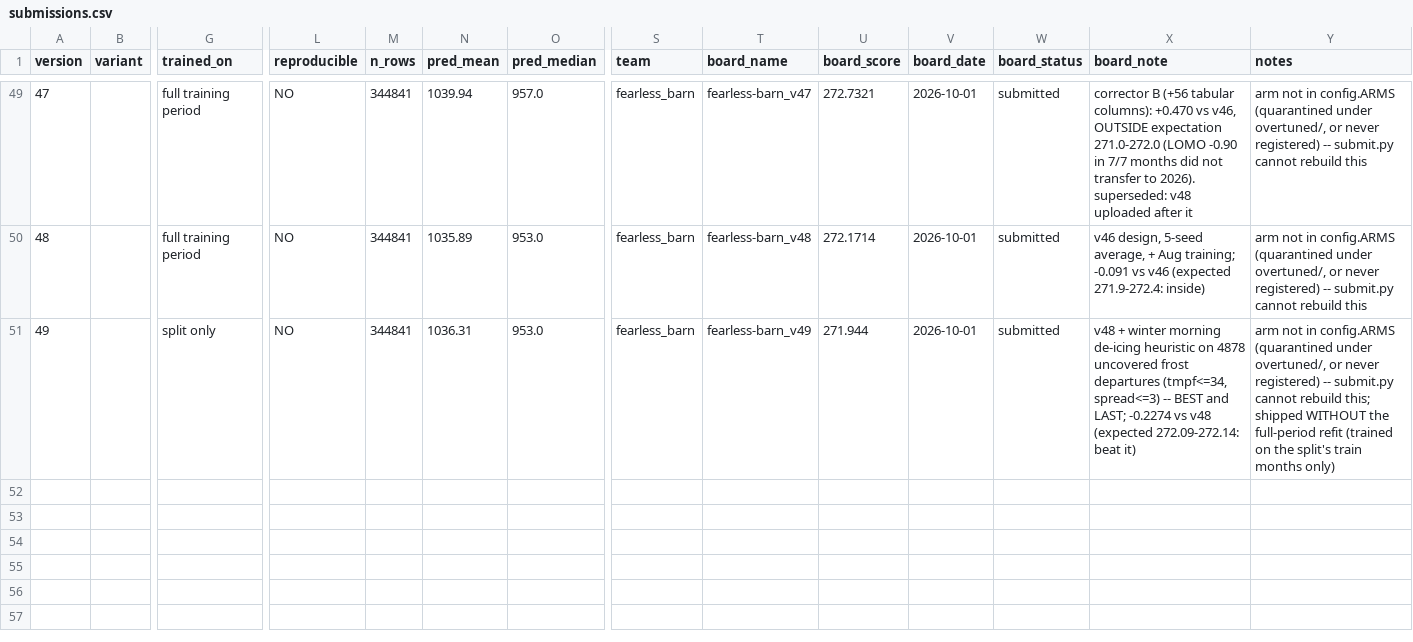
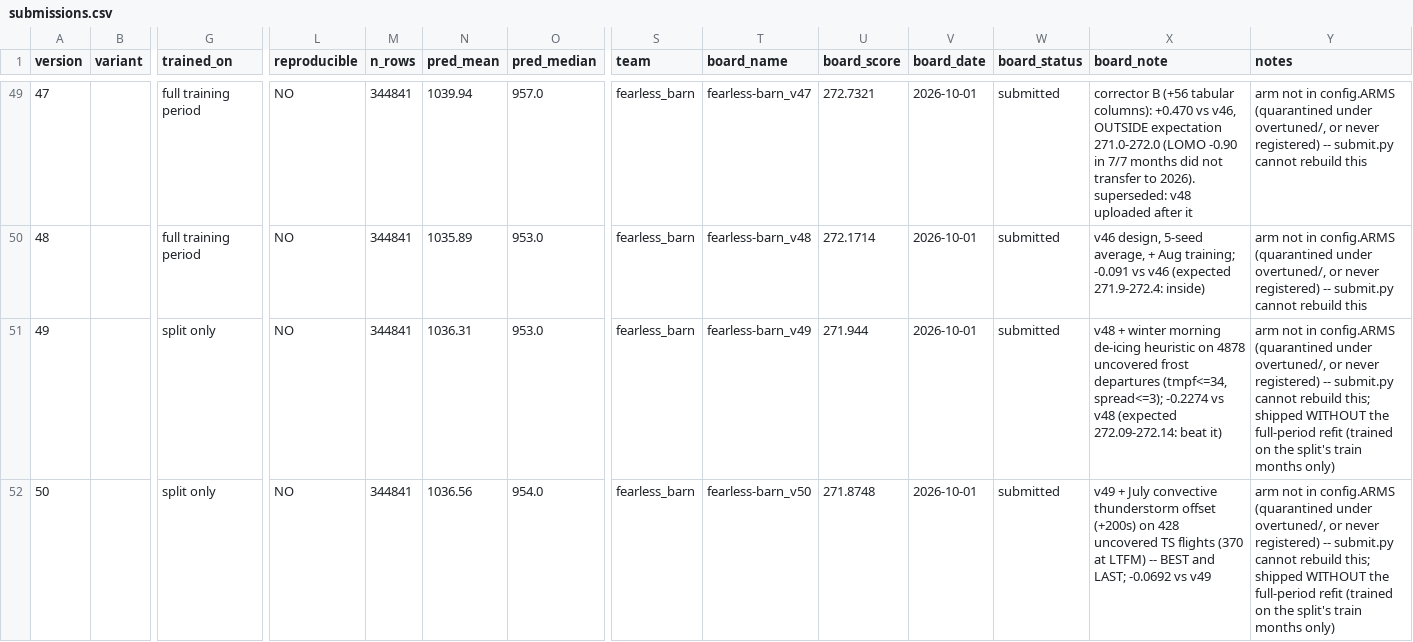
Before and after one commit to e-seet/fearless-barn, a CSV file: exploration/submissions/submissions.csv, drawn as a sheet; only a part is shown, gaps mark what is left out; rows hold the shown columns only; the diff names each change by its address in the sheet, - before the commit and + after, or states it on an @@ line.

Commit message:
feat(submission): v50 July convective thunderstorm offset scores 271.8748 (new BEST and LAST)

```diff
--- a/exploration/submissions/submissions.csv
+++ b/exploration/submissions/submissions.csv
-X51 (board_note): …departures (tmpf<=34, spread<=3) -- BEST and LAST; -0.2274 vs…
+X51 (board_note): …departures (tmpf<=34, spread<=3); -0.2274 vs…
+row 52: 50 |  | split only | NO | 344841 | 1036.56 | 954.0 | fearless_barn | fearless-barn_v50 | 271.8748 | 2026-10-01 | submitted | v49 + July convective thunderstorm offset (+200s) on 428 uncovered TS flights (370 at LTFM) -- BEST and LAST; -0.0692 vs v49 | arm not in config.ARMS (quarantined under overtuned/, or never registered) -- submit.py cannot rebuild this; shipped WITHOUT the full-period refit (trained on the split's train months only)
```
Also changed, not shown: exploration/submissions/board_scores.csv, 12 other files.
